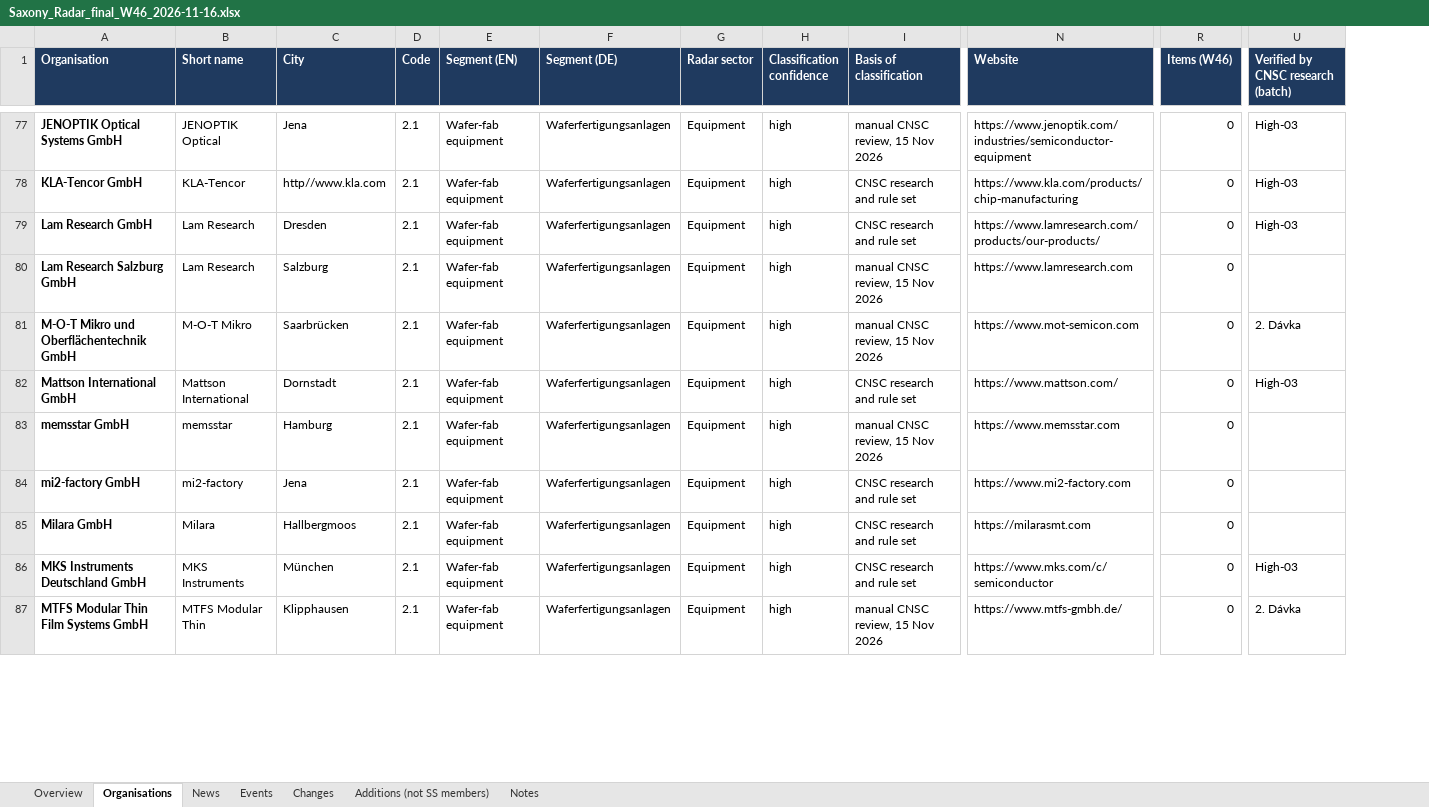
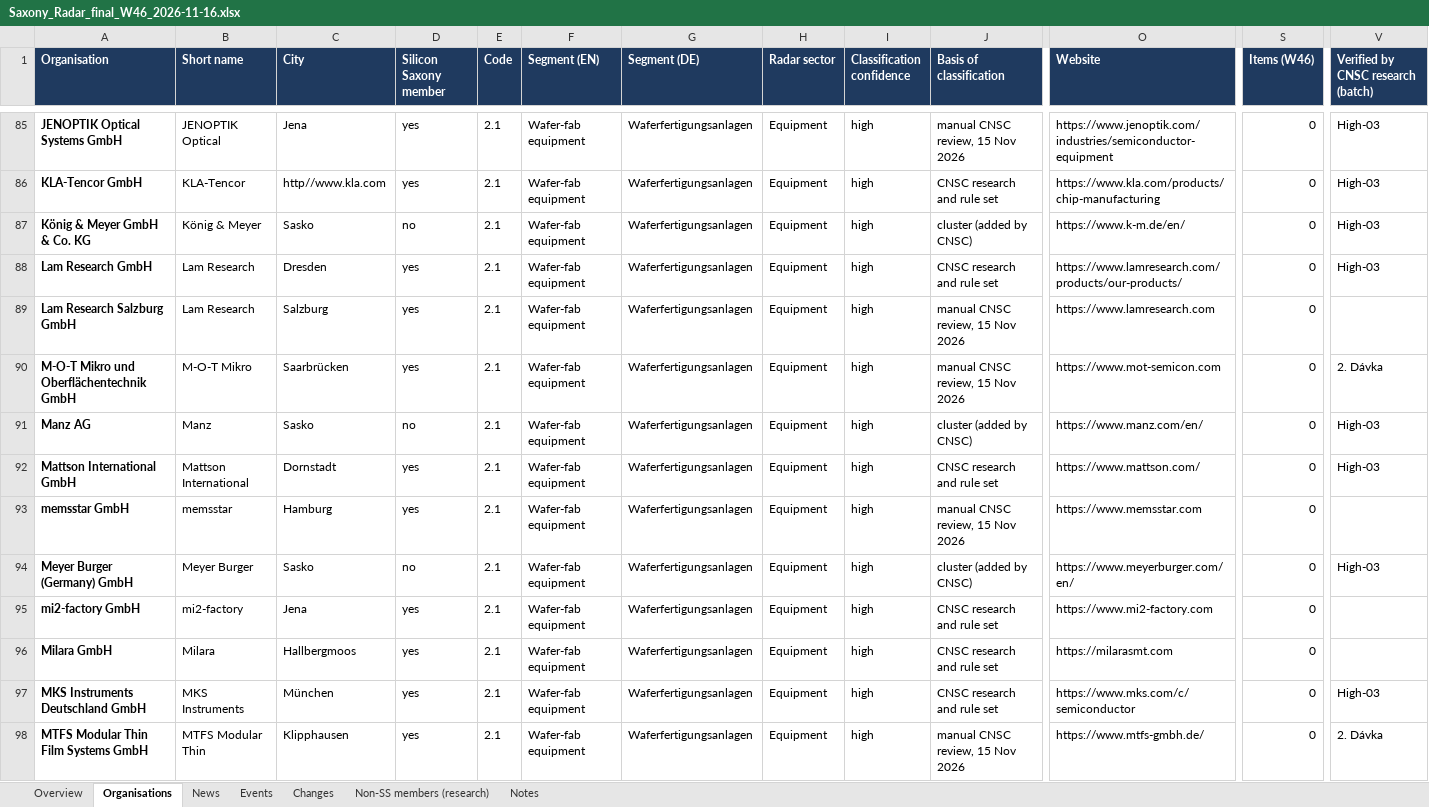
Before and after one commit to smarterinstruments/Saxony-Radar, an Excel workbook: data/Saxony_Radar_final_W46_2026-11-16.xlsx, sheet Organisations, drawn as a sheet; only a part is shown, gaps mark what is left out; values as stored, in another font and other column widths than the file's, no borders; rows hold the shown columns only; the diff covers the shown part only; the diff names each change by its address in the sheet, - before the commit and + after, or states it on an @@ line.

```diff
--- a/data/Saxony_Radar_final_W46_2026-11-16.xlsx (sheet Organisations)
+++ b/data/Saxony_Radar_final_W46_2026-11-16.xlsx (sheet Organisations)
-sheet tab: Additions (not SS members)
+sheet tab: Non-SS members (research)
+column D (Silicon Saxony member), rows 85-86: yes | yes; rows 88-90: all yes; rows 92-93: yes | yes; rows 95-98: all yes
+row 87: König & Meyer GmbH & Co. KG | König & Meyer | Sasko | no | 2.1 | Wafer-fab equipment | Waferfertigungsanlagen | Equipment | high | cluster (added by CNSC) | https://www.k-m.de/en/ | 0 | High-03
+row 91: Manz AG | Manz | Sasko | no | 2.1 | Wafer-fab equipment | Waferfertigungsanlagen | Equipment | high | cluster (added by CNSC) | https://www.manz.com/en/ | 0 | High-03
+row 94: Meyer Burger (Germany) GmbH | Meyer Burger | Sasko | no | 2.1 | Wafer-fab equipment | Waferfertigungsanlagen | Equipment | high | cluster (added by CNSC) | https://www.meyerburger.com/en/ | 0 | High-03
```
Also changed, not shown: 52 added rows elsewhere in this sheet, sheet Non-SS members (research), sheet Overview, sheet Notes, formulas that keep their value, 5 other files.
